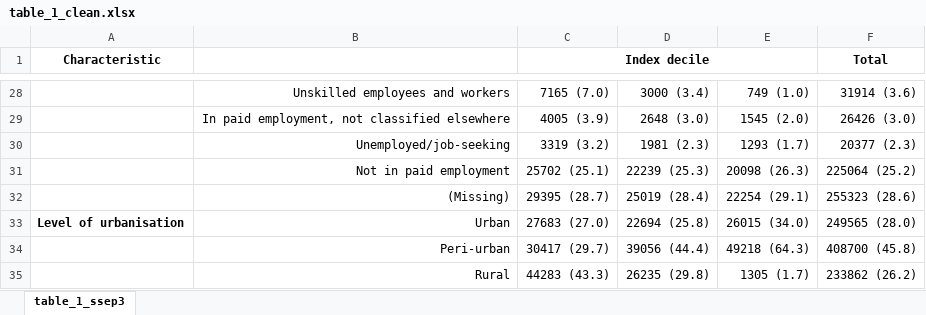
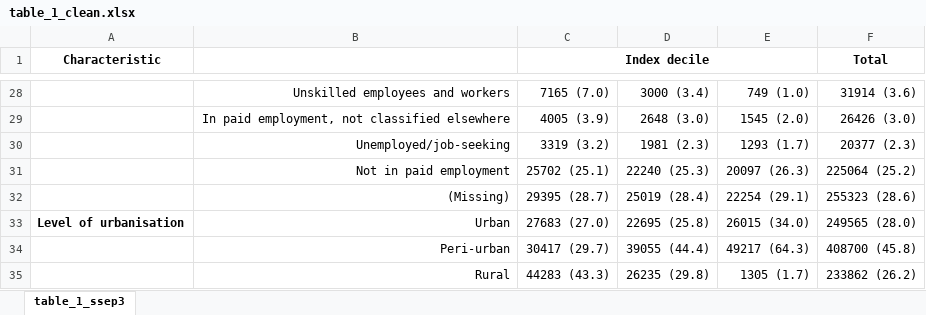
Before and after one commit to RPanczak/SNC_Swiss-SEP2, an Excel workbook: analyses/table_1_clean.xlsx, sheet table_1_ssep3, drawn as a sheet; only a part is shown, gaps mark what is left out; values as stored, in another font and other column widths than the file's, no borders; the diff covers the shown part only; the diff names each change by its address in the sheet, - before the commit and + after, or states it on an @@ line.

```diff
--- a/analyses/table_1_clean.xlsx (sheet table_1_ssep3)
+++ b/analyses/table_1_clean.xlsx (sheet table_1_ssep3)
-D31: 22239 (25.3)
+D31: 22240 (25.3)
-E31: 20098 (26.3)
+E31: 20097 (26.3)
-D33: 22694 (25.8)
+D33: 22695 (25.8)
-D34: 39056 (44.4)
+D34: 39055 (44.4)
-E34: 49218 (64.3)
+E34: 49217 (64.3)
```
Also changed, not shown: 15 edited cells elsewhere in this sheet, analyses/table_1.xlsx, 7 other files.
